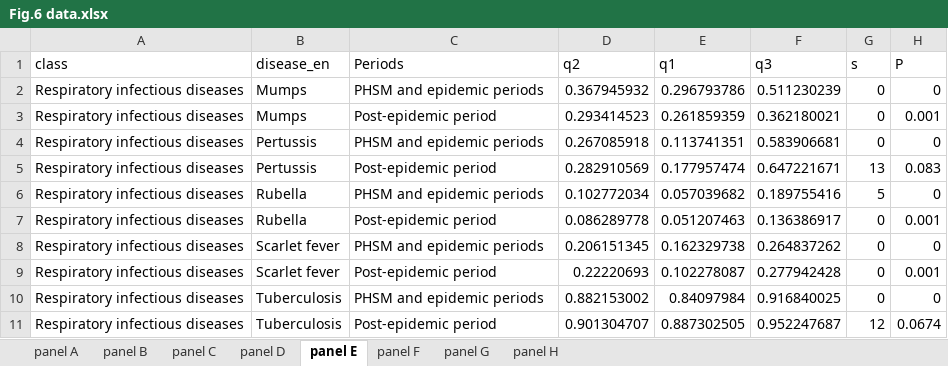
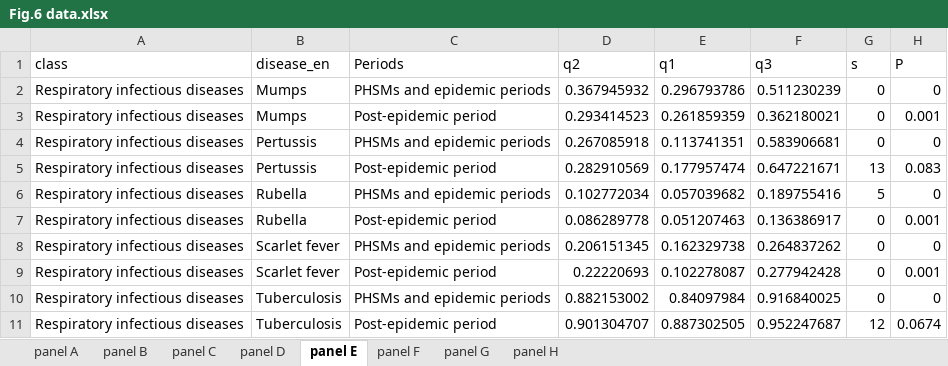
Before and after one commit to xmusphlkg/code_PHSM, an Excel workbook: outcome/appendix/Figure Data/Fig.6 data.xlsx, sheet panel E, drawn as a sheet; values as stored, in another font and other column widths than the file's, no borders; the diff names each change by its address in the sheet, - before the commit and + after, or states it on an @@ line.

```diff
--- a/outcome/appendix/Figure Data/Fig.6 data.xlsx (sheet panel E)
+++ b/outcome/appendix/Figure Data/Fig.6 data.xlsx (sheet panel E)
-C2 (Periods): PHSM and epidemic periods
+C2 (Periods): PHSMs and epidemic periods
-C4 (Periods): PHSM and epidemic periods
+C4 (Periods): PHSMs and epidemic periods
-C6 (Periods): PHSM and epidemic periods
+C6 (Periods): PHSMs and epidemic periods
-C8 (Periods): PHSM and epidemic periods
+C8 (Periods): PHSMs and epidemic periods
-C10 (Periods): PHSM and epidemic periods
+C10 (Periods): PHSMs and epidemic periods
```
Also changed, not shown: sheet panel G, sheet panel A, sheet panel C, outcome/appendix/Supplementary Appendix 4.xlsx, 2 other files.
